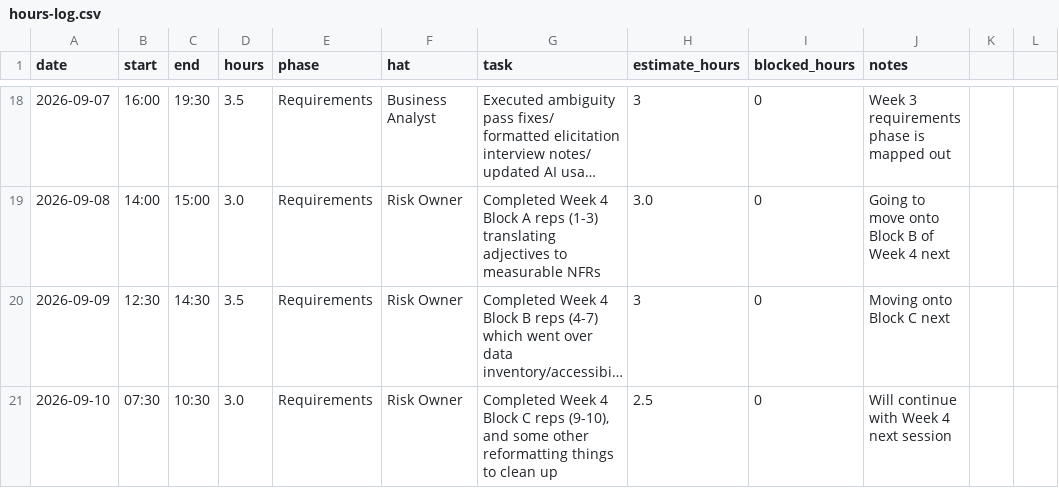
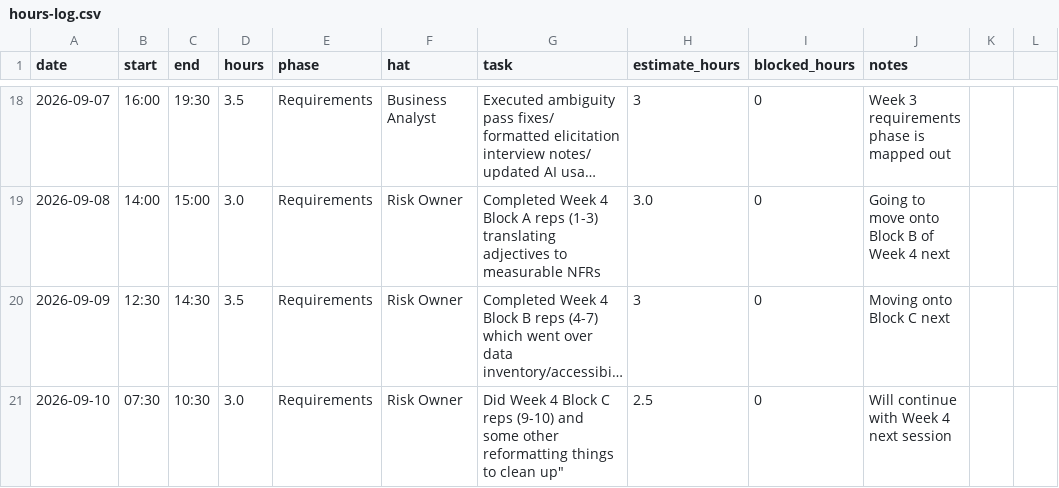
Before and after one commit to calebfuller1705/capstone, a CSV file: docs/hours-log.csv, drawn as a sheet; only a part is shown, gaps mark what is left out; long unchanged cells end in …; the diff names each change by its address in the sheet, - before the commit and + after, or states it on an @@ line.

```diff
--- a/docs/hours-log.csv
+++ b/docs/hours-log.csv
-G21 (task): Completed Week 4 Block C reps (9-10), and some other reformatting things to clean up
+G21 (task): Did Week 4 Block C reps (9-10) and some other reformatting things to clean up"
```
Also changed, not shown: 3 other files.
